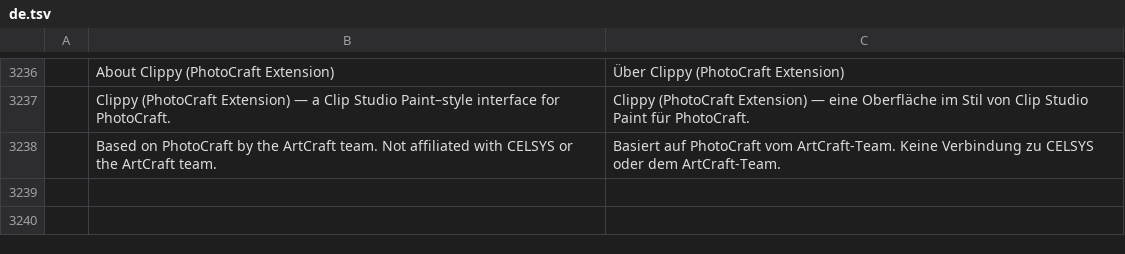
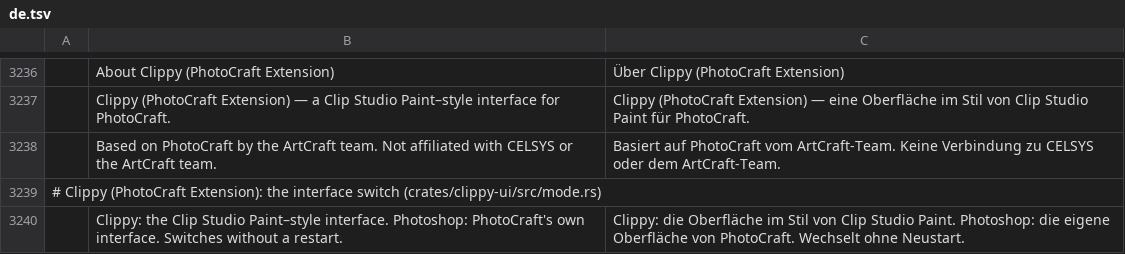
Before and after one commit to sirJakolben/photocraft-clippy, a TSV file: crates/ui-egui/src/i18n/de.tsv, drawn as a sheet; only a part is shown, gaps mark what is left out; the diff names each change by its address in the sheet, - before the commit and + after, or states it on an @@ line.

```diff
--- a/crates/ui-egui/src/i18n/de.tsv
+++ b/crates/ui-egui/src/i18n/de.tsv
+row 3239: # Clippy (PhotoCraft Extension): the interface switch (crates/clippy-ui/src/mode.rs)
+row 3240:  | Clippy: the Clip Studio Paint–style interface. Photoshop: PhotoCraft's own interface. Switches without a restart. | Clippy: die Oberfläche im Stil von Clip Studio Paint. Photoshop: die eigene Oberfläche von PhotoCraft. Wechselt ohne Neustart.
```
Also changed, not shown: 13 other files.
